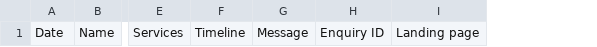
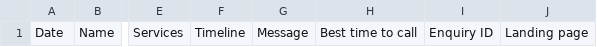
Before and after one commit to Mr-Rupam/adjeet, a CSV file: docs/enquiry-register-template.csv, drawn as a sheet; only a part is shown, gaps mark what is left out; the diff names each change by its address in the sheet, - before the commit and + after, or states it on an @@ line.

```diff
--- a/docs/enquiry-register-template.csv
+++ b/docs/enquiry-register-template.csv
+column H, row 1: Best time to call
```
Also changed, not shown: 12 other files.
